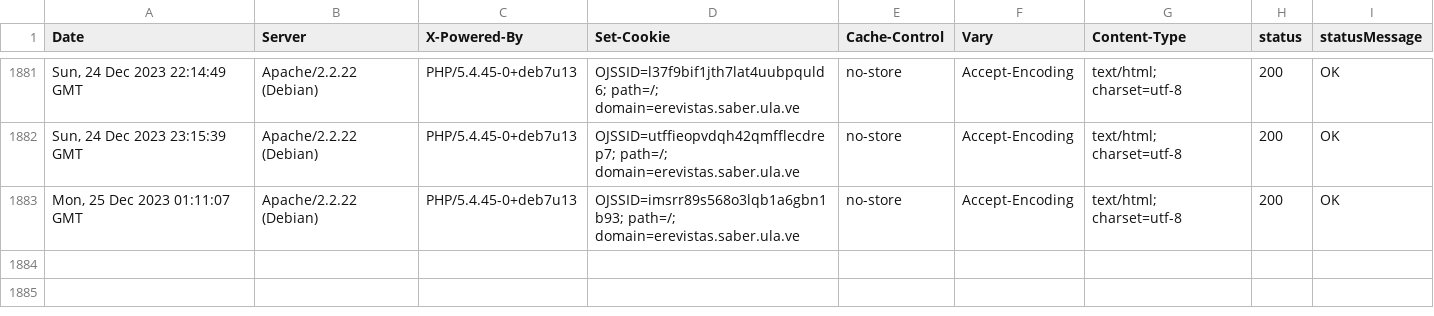
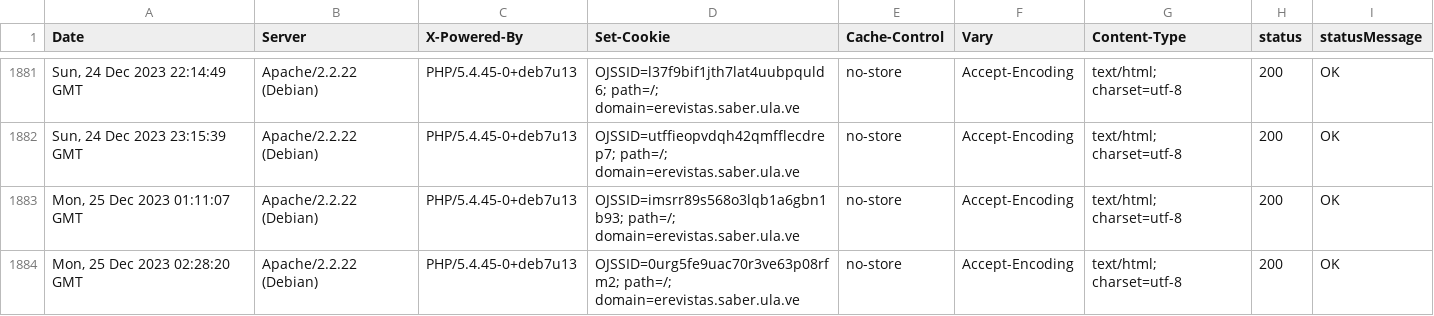
Before and after one commit to luismmontilla/EcotropicosWebStatus, a CSV file: code_status.csv, drawn as a sheet; only a part is shown, gaps mark what is left out; the diff names each change by its address in the sheet, - before the commit and + after, or states it on an @@ line.

Commit message:
Append data to CSV

```diff
--- a/code_status.csv
+++ b/code_status.csv
+row 1884: Mon, 25 Dec 2023 02:28:20 GMT | Apache/2.2.22 (Debian) | PHP/5.4.45-0+deb7u13 | OJSSID=0urg5fe9uac70r3ve63p08rfm2; path=/; domain=erevistas.saber.ula.ve | no-store | Accept-Encoding | text/html; charset=utf-8 | 200 | OK
```
